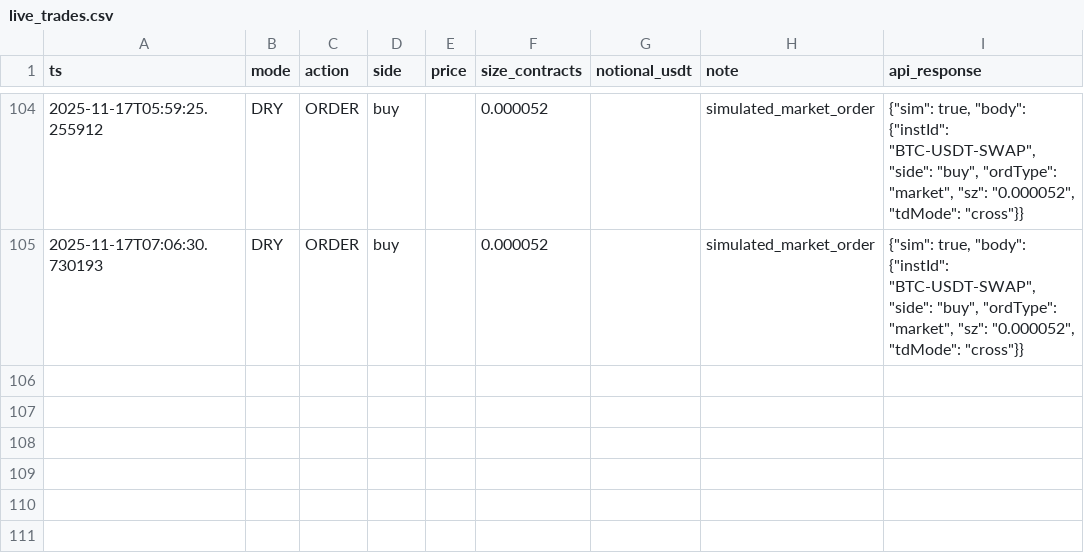
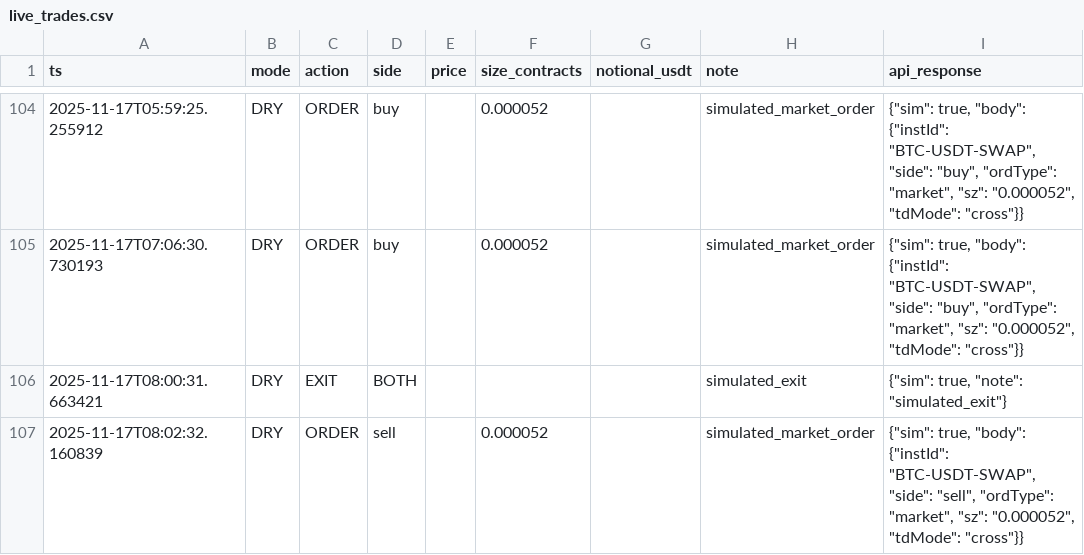
Before and after one commit to AnatoliyPolyudov/quant-bot, a CSV file: logs/live_trades.csv, drawn as a sheet; only a part is shown, gaps mark what is left out; the diff names each change by its address in the sheet, - before the commit and + after, or states it on an @@ line.

```diff
--- a/logs/live_trades.csv
+++ b/logs/live_trades.csv
+row 106: 2025-11-17T08:00:31.663421 | DRY | EXIT | BOTH |  |  |  | simulated_exit | {"sim": true, "note": "simulated_exit"}
+row 107: 2025-11-17T08:02:32.160839 | DRY | ORDER | sell |  | 0.000052 |  | simulated_market_order | {"sim": true, "body": {"instId": "BTC-USDT-SWAP", "side": "sell", "ordType": "market", "sz": "0.000052", "tdMode": "cross"}}
```
Also changed, not shown: 1 other file.
